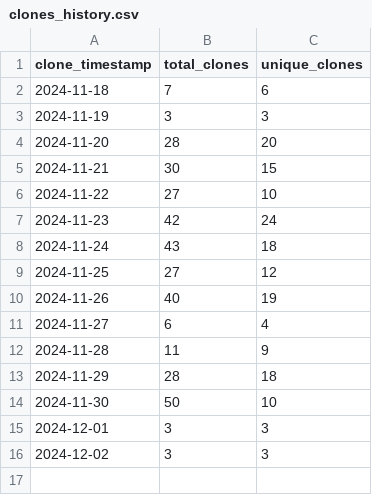
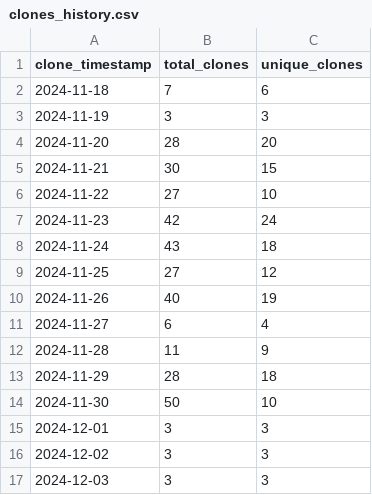
Before and after one commit to ionutms/clones_monitor, a CSV file: clones_history.csv, drawn as a sheet; the diff names each change by its address in the sheet, - before the commit and + after, or states it on an @@ line.

Commit message:
Update clone statistics for 2024-12-03 14:54:49

```diff
--- a/clones_history.csv
+++ b/clones_history.csv
+row 17: 2024-12-03 | 3 | 3
```
